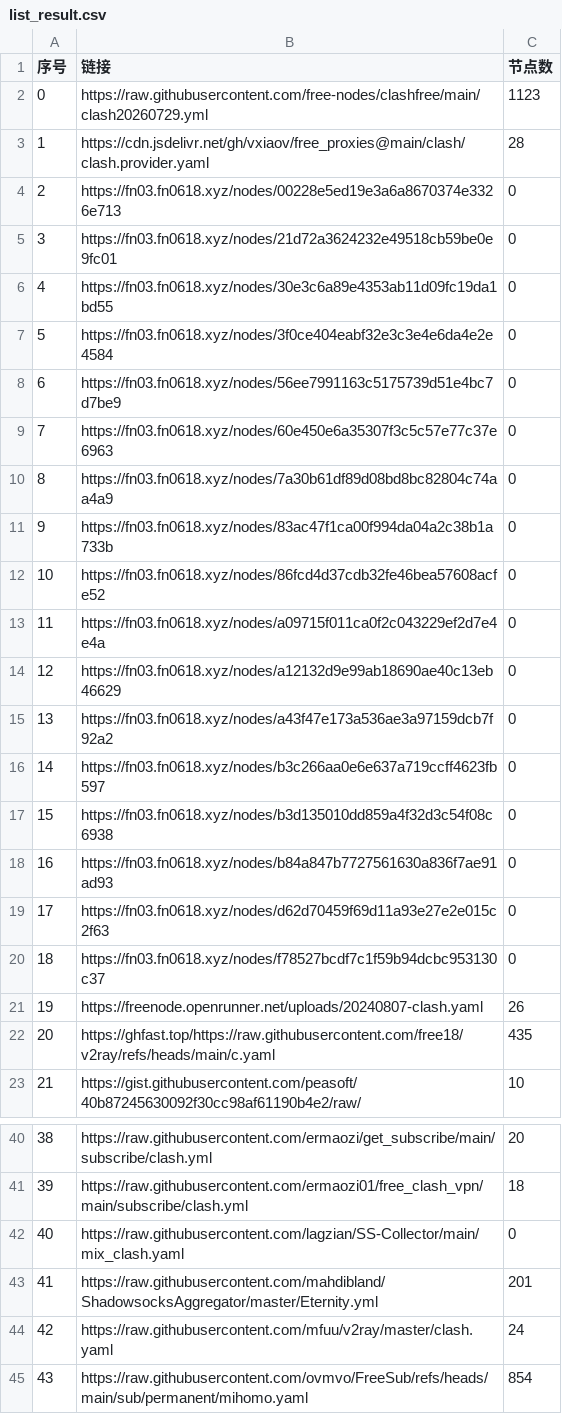
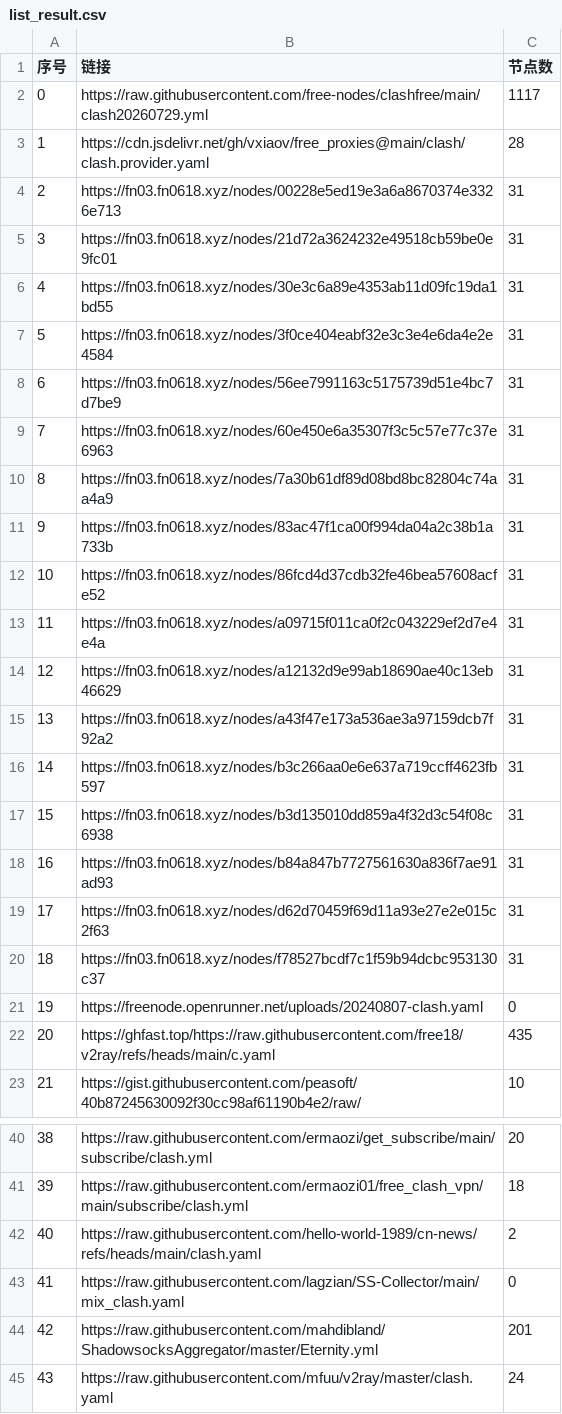
Before and after one commit to rrzt/NoMoreWalls, a CSV file: list_result.csv, drawn as a sheet; only a part is shown, gaps mark what is left out; the shorter side is filled out with more unchanged rows; addresses are those after the commit; the diff covers the shown part only; the diff names each change by its address in the sheet, - before the commit and + after, or states it on an @@ line.

```diff
--- a/list_result.csv
+++ b/list_result.csv
-C2 (节点数): 1123
+C2 (节点数): 1117
-C4:C20 (节点数): 0
+C4:C20 (节点数): 31
-C21 (节点数): 26
+C21 (节点数): 0
+row 42: 40 | https://raw.githubusercontent.com/hello-world-1989/cn-news/refs/heads/main/clash.yaml | 2
@@ column A (序号) renumbered between rows 43 and 58 @@
```
Also changed, not shown: 1 added row and 1 edited cell elsewhere in this file, 29 other files.
